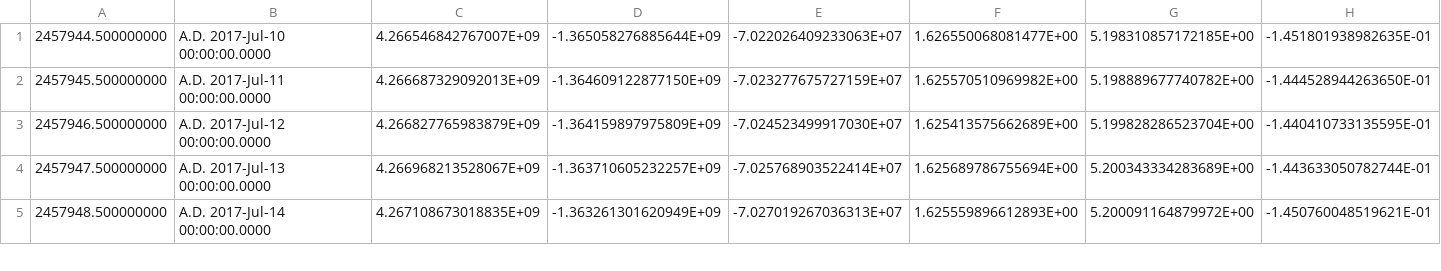
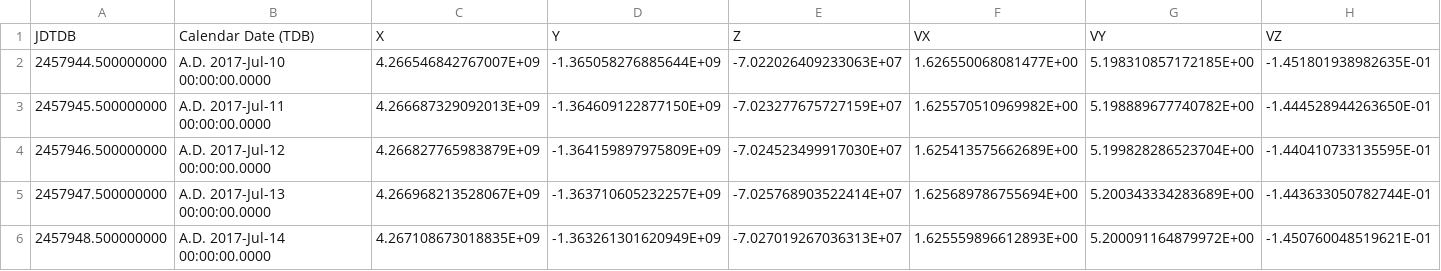
Before and after one commit to madsmh/Orbit-Cpp, a CSV file: data/neptune.csv, drawn as a sheet; only a part is shown; rows hold the shown columns only; the diff names each change by its address in the sheet, - before the commit and + after, or states it on an @@ line.

```diff
--- a/data/neptune.csv
+++ b/data/neptune.csv
+row 1: JDTDB | Calendar Date (TDB) | X | Y | Z | VX | VY | VZ
```
Also changed, not shown: 6 other files.
